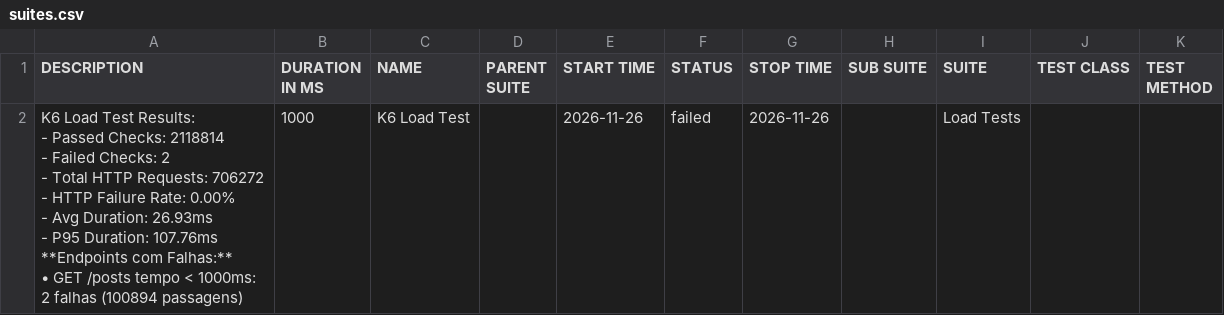
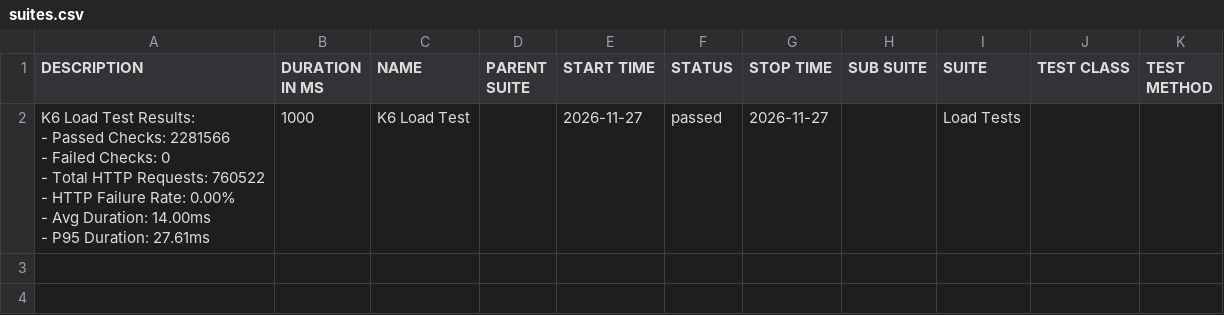
Before and after one commit to JaderTS/test-automation-desafio-outsera, a CSV file: load-tests/data/suites.csv, drawn as a sheet.

```diff
--- a/load-tests/data/suites.csv
+++ b/load-tests/data/suites.csv
@@ -1,11 +1,8 @@
 "DESCRIPTION","DURATION IN MS","NAME","PARENT SUITE","START TIME","STATUS","STOP TIME","SUB SUITE","SUITE","TEST CLASS","TEST METHOD"
-"K6 Load Test Results:
-- Passed Checks: 2118814
-- Failed Checks: 2
-- Total HTTP Requests: 706272
-- HTTP Failure Rate: 0.00%
-- Avg Duration: 26.93ms
-- P95 Duration: 107.76ms
-
-**Endpoints com Falhas:**
-• GET /posts tempo < 1000ms: 2 falhas (100894 passagens)","1000","K6 Load Test","","2026-11-26","failed","2026-11-26","","Load Tests","",""
+"K6 Load Test Results:
+- Passed Checks: 2281566
+- Failed Checks: 0
+- Total HTTP Requests: 760522
+- HTTP Failure Rate: 0.00%
+- Avg Duration: 14.00ms
+- P95 Duration: 27.61ms","1000","K6 Load Test","","2026-11-27","passed","2026-11-27","","Load Tests","",""
```
Also changed, not shown: 23 other files.
